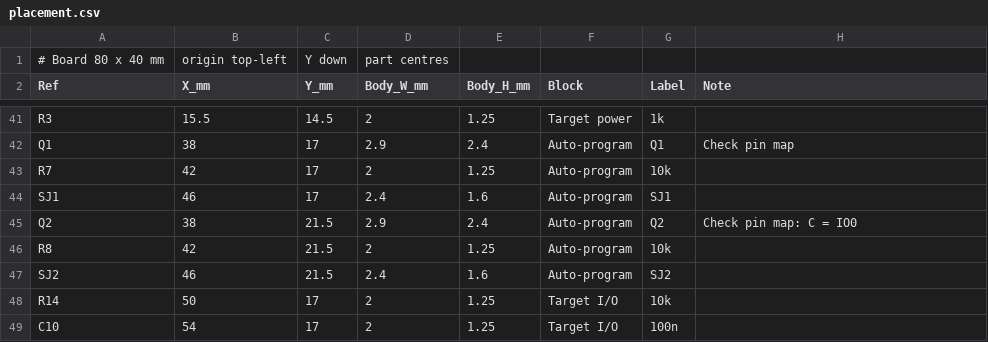
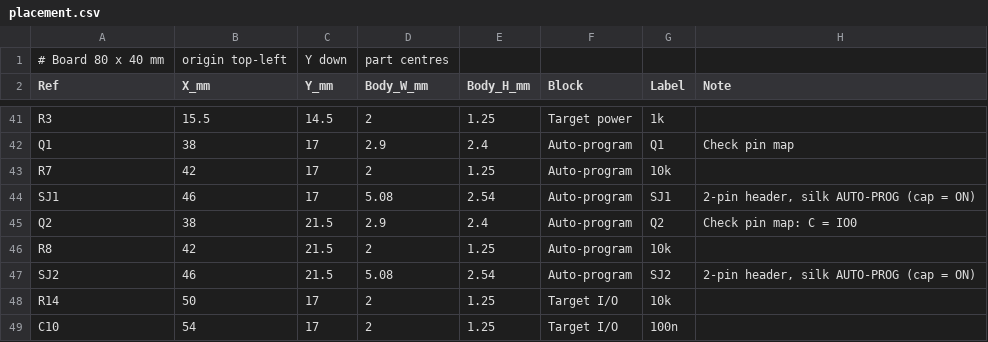
Before and after one commit to ElectroIoT/Universal-USB-Flasher-V2, a CSV file: hardware/placement.csv, drawn as a sheet; only a part is shown, gaps mark what is left out.

Commit message:
SJ1/SJ2: 2-pin headers C492401 with jumper caps C5305
Auto-program enable links are 2-pin 2.54 mm headers (PZ254V-11-02P) with
BOOMELE C5305 jumper caps fitted (cap = auto-program on). Caps are added as
BOM extras (not schematic parts). Placement resized to 5.08 x 2.54 mm,
docs, wiring page and build guide updated.

```diff
--- a/hardware/placement.csv
+++ b/hardware/placement.csv
@@ -43,6 +43,6 @@ Q1,38,17,2.9,2.4,Auto-program,Q1,Check pin map
 R7,42,17,2,1.25,Auto-program,10k,
-SJ1,46,17,2.4,1.6,Auto-program,SJ1,
+SJ1,46,17,5.08,2.54,Auto-program,SJ1,"2-pin header, silk AUTO-PROG (cap = ON)"
 Q2,38,21.5,2.9,2.4,Auto-program,Q2,Check pin map: C = IO0
 R8,42,21.5,2,1.25,Auto-program,10k,
-SJ2,46,21.5,2.4,1.6,Auto-program,SJ2,
+SJ2,46,21.5,5.08,2.54,Auto-program,SJ2,"2-pin header, silk AUTO-PROG (cap = ON)"
 R14,50,17,2,1.25,Target I/O,10k,
```
Also changed, not shown: hardware/BOM_V2_LCSC.csv, 8 other files.
